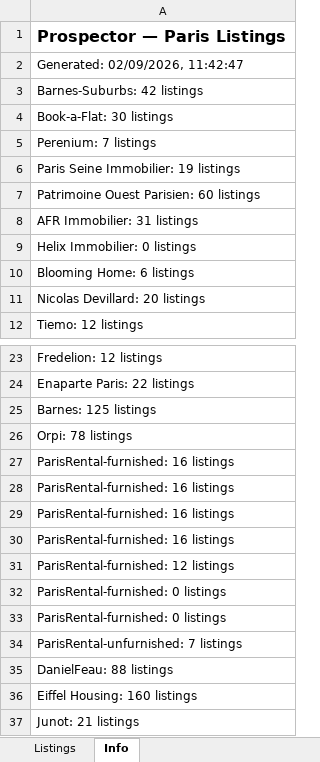
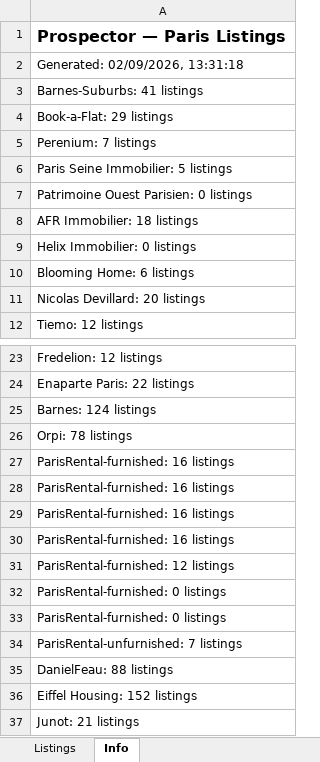
Before and after one commit to YFIP/House-Search-Agent, an Excel workbook: listings.xlsx, sheet Info, drawn as a sheet; only a part is shown, gaps mark what is left out; values as stored, in another font and other column widths than the file's, no borders; the diff names each change by its address in the sheet, - before the commit and + after, or states it on an @@ line.

```diff
--- a/listings.xlsx (sheet Info)
+++ b/listings.xlsx (sheet Info)
-A2: Generated: 02/09/2026, 11:42:47
+A2: Generated: 02/09/2026, 13:31:18
-A3: Barnes-Suburbs: 42 listings
+A3: Barnes-Suburbs: 41 listings
-A4: Book-a-Flat: 30 listings
+A4: Book-a-Flat: 29 listings
-A6: Paris Seine Immobilier: 19 listings
+A6: Paris Seine Immobilier: 5 listings
-A7: Patrimoine Ouest Parisien: 60 listings
+A7: Patrimoine Ouest Parisien: 0 listings
-A8: AFR Immobilier: 31 listings
+A8: AFR Immobilier: 18 listings
-A25: Barnes: 125 listings
+A25: Barnes: 124 listings
-A36: Eiffel Housing: 160 listings
+A36: Eiffel Housing: 152 listings
```
Also changed, not shown: sheet Listings, listings-sale.xlsx.
